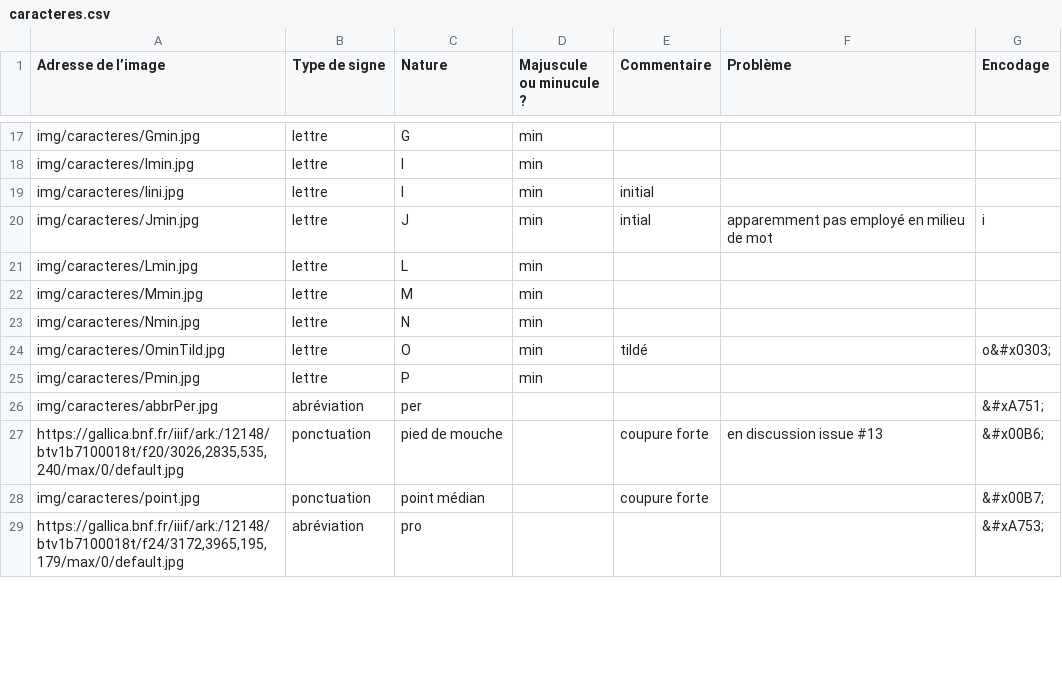
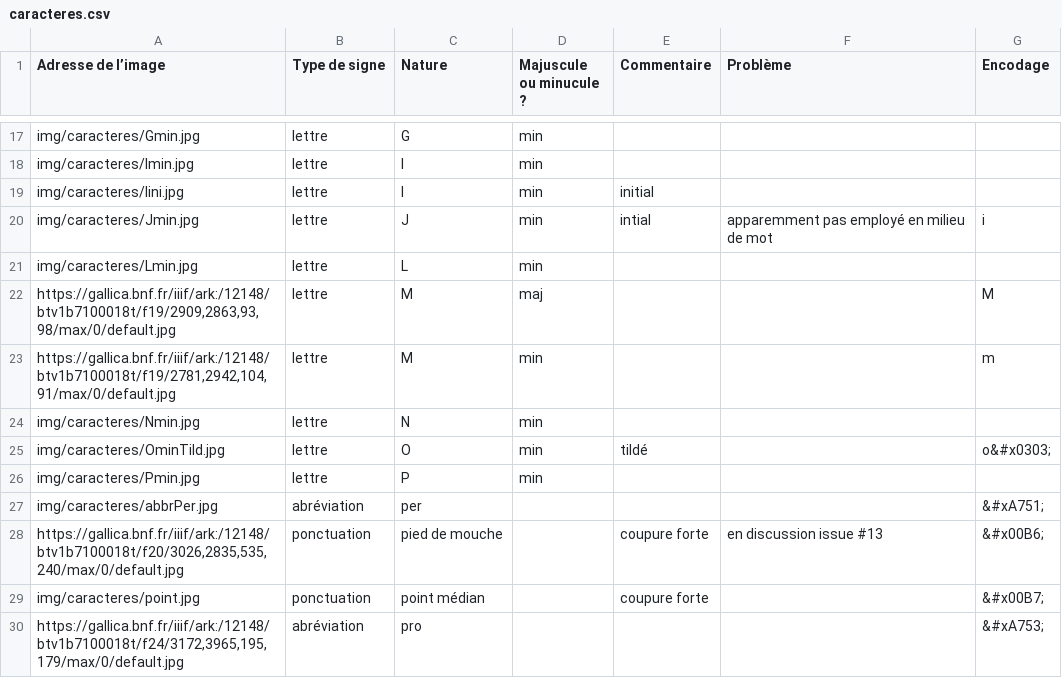
Before and after one commit to PSL-Chartes-HTR-Students/TNAH-2021-DecameronFR, a CSV file: csv/caracteres.csv, drawn as a sheet; only a part is shown, gaps mark what is left out.

```diff
--- a/csv/caracteres.csv
+++ b/csv/caracteres.csv
@@ -21,3 +21,4 @@ img/caracteres/Jmin.jpg	lettre	J	min	intial	apparemment pas employé en milieu d
 img/caracteres/Lmin.jpg	lettre	L	min			
-img/caracteres/Mmin.jpg	lettre	M	min			
+https://gallica.bnf.fr/iiif/ark:/12148/btv1b7100018t/f19/2909,2863,93,98/max/0/default.jpg	lettre	M	maj			M
+https://gallica.bnf.fr/iiif/ark:/12148/btv1b7100018t/f19/2781,2942,104,91/max/0/default.jpg	lettre	M	min			m
 img/caracteres/Nmin.jpg	lettre	N	min			
```
Also changed, not shown: 2 other files.
